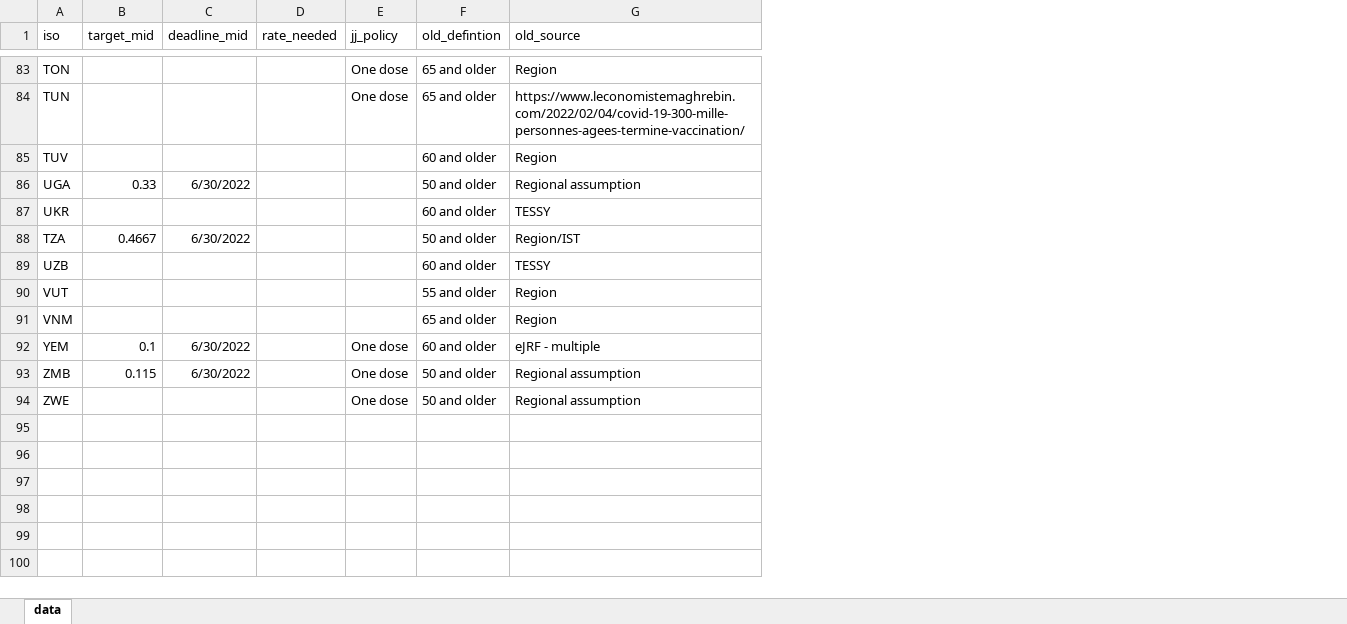
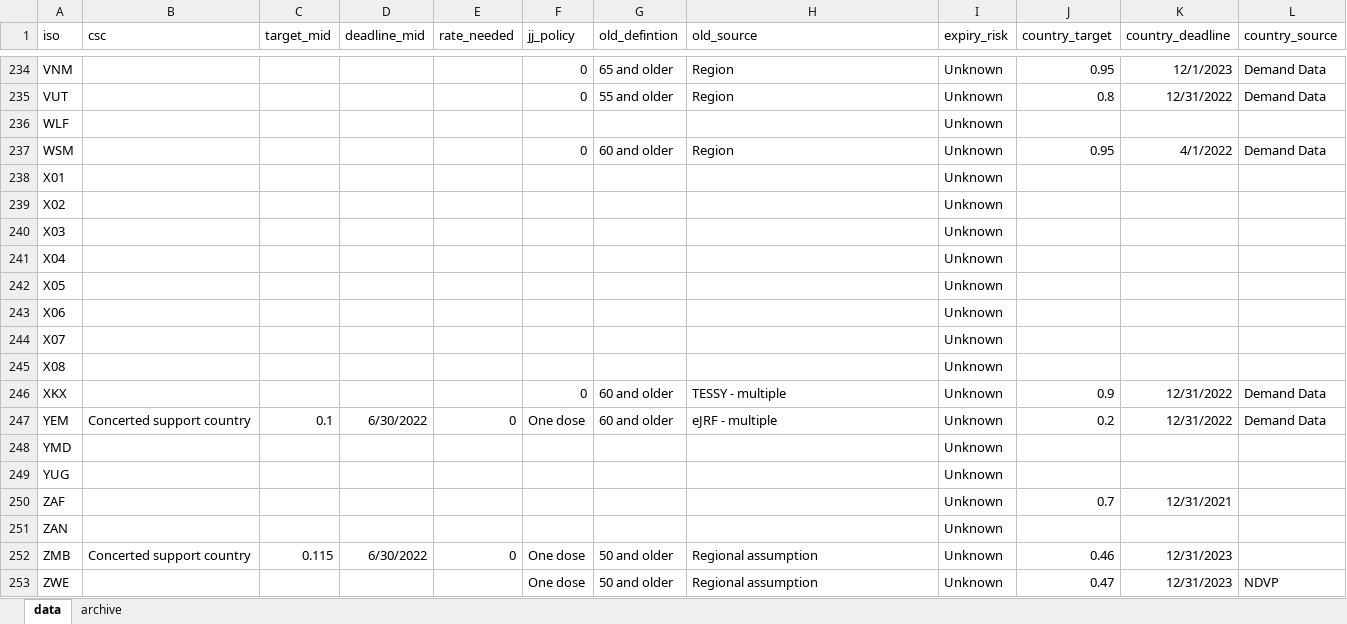
Before and after one commit to brooksdonald/cvap, an Excel workbook: data/input/static/base_adhoc.xlsx, sheet data, drawn as a sheet; only a part is shown, gaps mark what is left out; values as stored, in another font and other column widths than the file's, no borders; table styles not drawn; removed rows and columns are numbered as before the commit, all else as after; the diff covers the shown part only; the diff names each change by its address in the sheet, - before the commit and + after, or states it on an @@ line.

```diff
--- a/data/input/static/base_adhoc.xlsx (sheet data)
+++ b/data/input/static/base_adhoc.xlsx (sheet data)
+sheet tab: archive
+column B (csc), row 247: Concerted support country; row 252: Concerted support country
+column I (expiry_risk), rows 234-235: Unknown | Unknown; row 247: Unknown; rows 252-253: Unknown | Unknown
+column J (country_target), rows 234-235: 0.95 | 0.8; row 247: 0.2; rows 252-253: 0.46 | 0.47
+column K (country_deadline), rows 234-235: 12/1/2023 | 12/31/2022; row 247: 12/31/2022; rows 252-253: 12/31/2023 | 12/31/2023
+column L (country_source), rows 234-235: Demand Data | Demand Data; row 247: Demand Data; row 253: NDVP
-A234 (iso): TON
+A234 (iso): VNM
-F234 (jj_policy): One dose
+F234 (jj_policy): 0
@@ row 84 moved to row 220: TUN @@
-row 85: TUV |  |  |  |  | 60 and older | Region
-row 86: UGA | 0.33 | 6/30/2022 |  |  | 50 and older | Regional assumption
-row 87: UKR |  |  |  |  | 60 and older | TESSY
-row 88: TZA | 0.4667 | 6/30/2022 |  |  | 50 and older | Region/IST
-row 89: UZB |  |  |  |  | 60 and older | TESSY
-F235 (jj_policy): (empty)
+F235 (jj_policy): 0
-row 91: VNM |  |  |  |  | 65 and older | Region
+row 236: WLF |  |  |  |  |  |  |  | Unknown
+row 237: WSM |  |  |  |  | 0 | 60 and older | Region | Unknown | 0.95 | 4/1/2022 | Demand Data
+row 238: X01 |  |  |  |  |  |  |  | Unknown
+row 239: X02 |  |  |  |  |  |  |  | Unknown
+row 240: X03 |  |  |  |  |  |  |  | Unknown
+row 241: X04 |  |  |  |  |  |  |  | Unknown
+row 242: X05 |  |  |  |  |  |  |  | Unknown
+row 243: X06 |  |  |  |  |  |  |  | Unknown
+row 244: X07 |  |  |  |  |  |  |  | Unknown
+row 245: X08 |  |  |  |  |  |  |  | Unknown
+row 246: XKX |  |  |  |  | 0 | 60 and older | TESSY - multiple | Unknown | 0.9 | 12/31/2022 | Demand Data
-E247 (rate_needed): (empty)
+E247 (rate_needed): 0
+row 248: YMD |  |  |  |  |  |  |  | Unknown
+row 249: YUG |  |  |  |  |  |  |  | Unknown
+row 250: ZAF |  |  |  |  |  |  |  | Unknown | 0.7 | 12/31/2021
+row 251: ZAN |  |  |  |  |  |  |  | Unknown
-E252 (rate_needed): (empty)
+E252 (rate_needed): 0
```
Also changed, not shown: 195 added rows, 45 removed rows, 22 moved rows and 19 edited cells elsewhere in this sheet, data/input/static/base_entitydetails.xlsx, 13 other files.
